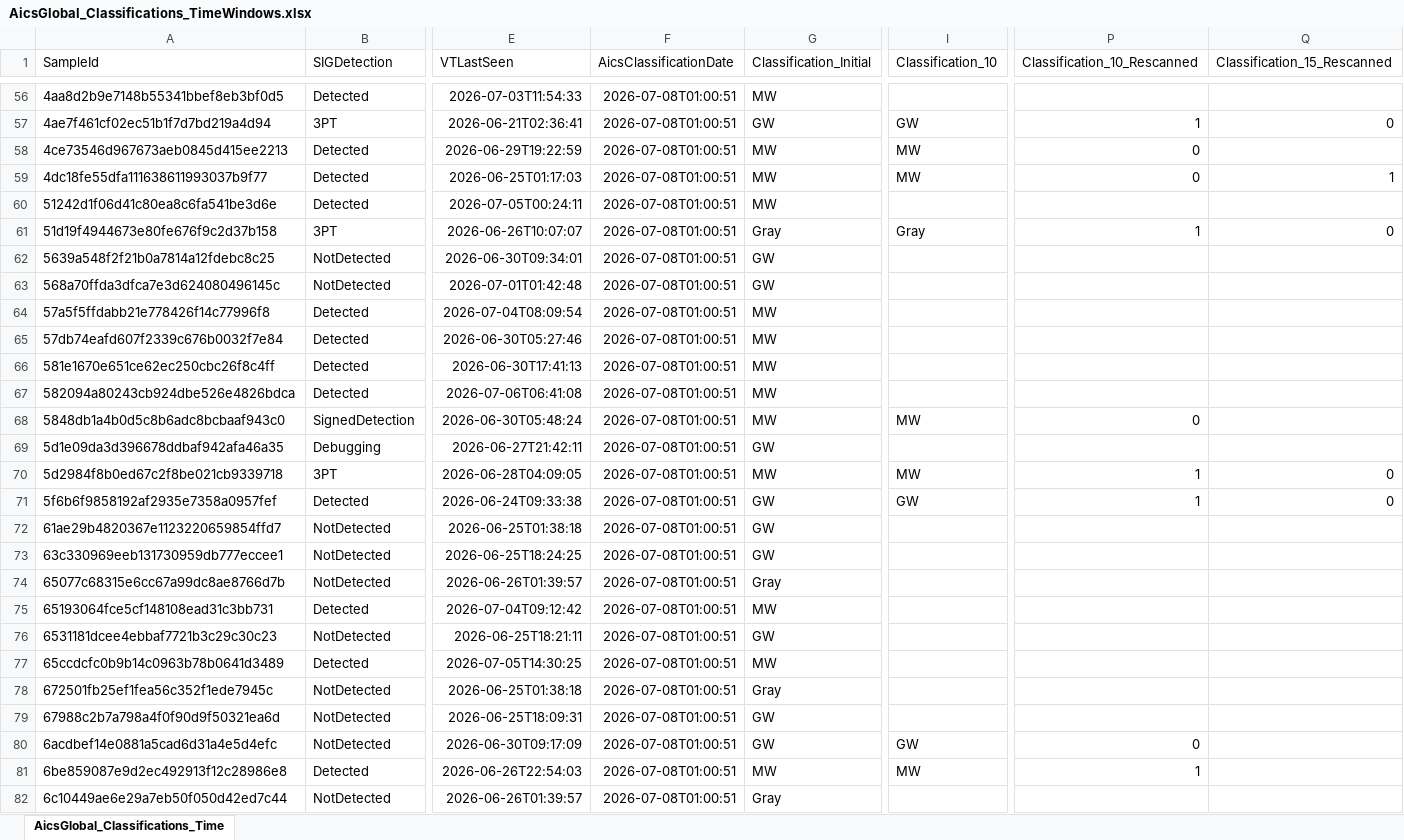
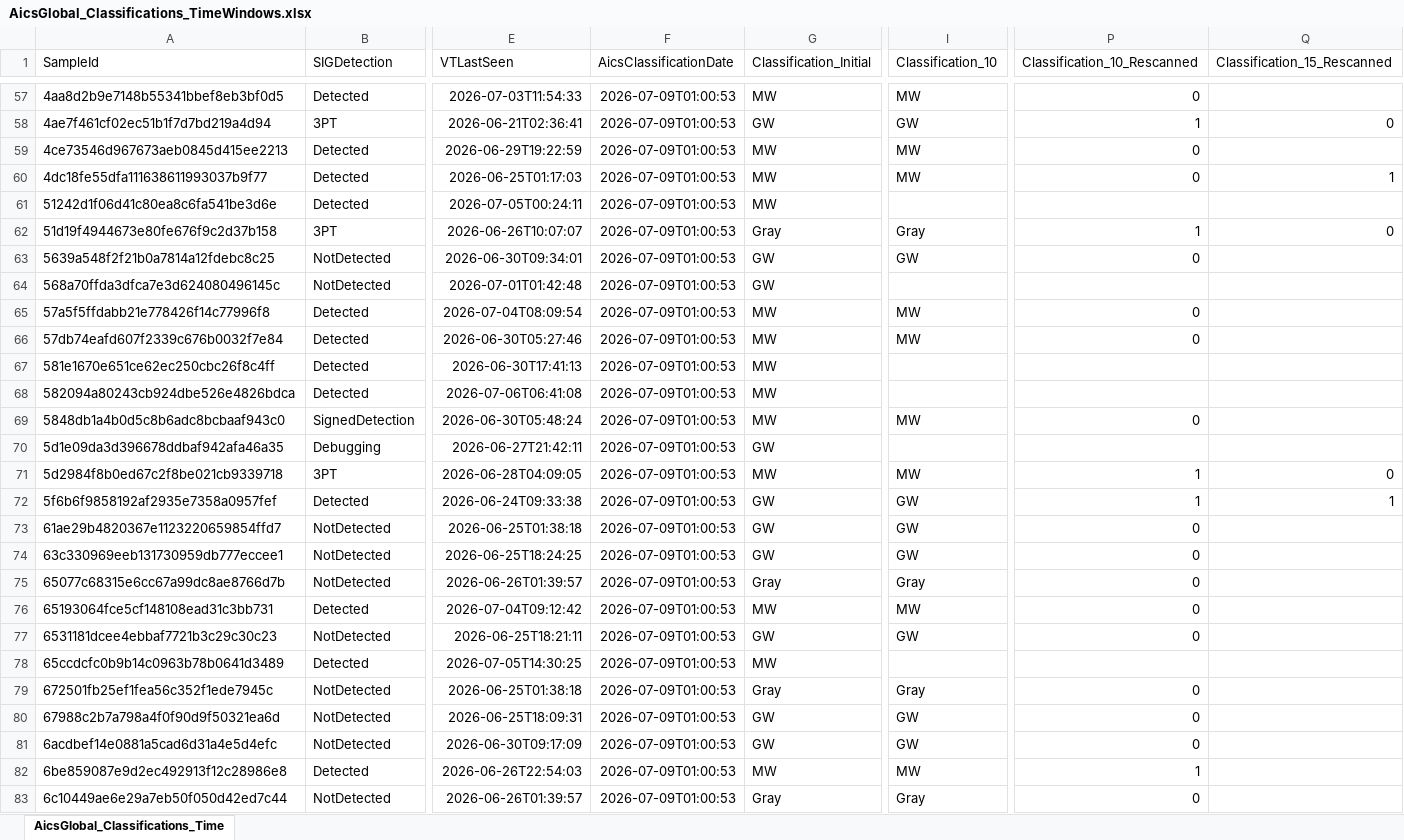
Before and after one commit to cvelascomerino-mwb/aics-dashboards, an Excel workbook: AicsTracker/AicsGlobal_Classifications_TimeWindows.xlsx, sheet AicsGlobal_Classifications_Time, drawn as a sheet; only a part is shown, gaps mark what is left out; values as stored, in another font and other column widths than the file's, no borders; table styles not drawn; addresses are those after the commit; the diff covers the shown part only; the diff names each change by its address in the sheet, - before the commit and + after, or states it on an @@ line.

```diff
--- a/AicsTracker/AicsGlobal_Classifications_TimeWindows.xlsx (sheet AicsGlobal_Classifications_Time)
+++ b/AicsTracker/AicsGlobal_Classifications_TimeWindows.xlsx (sheet AicsGlobal_Classifications_Time)
-F57:F83 (AicsClassificationDate): 2026-07-08T01:00:51
+F57:F83 (AicsClassificationDate): 2026-07-09T01:00:53
-I57 (Classification_10): (empty)
+I57 (Classification_10): MW
-P57 (Classification_10_Rescanned): (empty)
+P57 (Classification_10_Rescanned): 0
-I63 (Classification_10): (empty)
+I63 (Classification_10): GW
-P63 (Classification_10_Rescanned): (empty)
+P63 (Classification_10_Rescanned): 0
-I65:I66 (Classification_10): (empty)
+I65:I66 (Classification_10): MW
-P65:P66 (Classification_10_Rescanned): (empty)
+P65:P66 (Classification_10_Rescanned): 0
-Q72 (Classification_15_Rescanned): 0
+Q72 (Classification_15_Rescanned): 1
-I73:I74 (Classification_10): (empty)
+I73:I74 (Classification_10): GW
-P73:P77 (Classification_10_Rescanned): (empty)
+P73:P77 (Classification_10_Rescanned): 0
-I75 (Classification_10): (empty)
+I75 (Classification_10): Gray
-I76 (Classification_10): (empty)
+I76 (Classification_10): MW
-I77 (Classification_10): (empty)
+I77 (Classification_10): GW
-I79 (Classification_10): (empty)
+I79 (Classification_10): Gray
-P79:P80 (Classification_10_Rescanned): (empty)
+P79:P80 (Classification_10_Rescanned): 0
-I80 (Classification_10): (empty)
+I80 (Classification_10): GW
-I83 (Classification_10): (empty)
+I83 (Classification_10): Gray
-P83 (Classification_10_Rescanned): (empty)
+P83 (Classification_10_Rescanned): 0
```
Also changed, not shown: 5 added rows and 288 edited cells elsewhere in this sheet.
